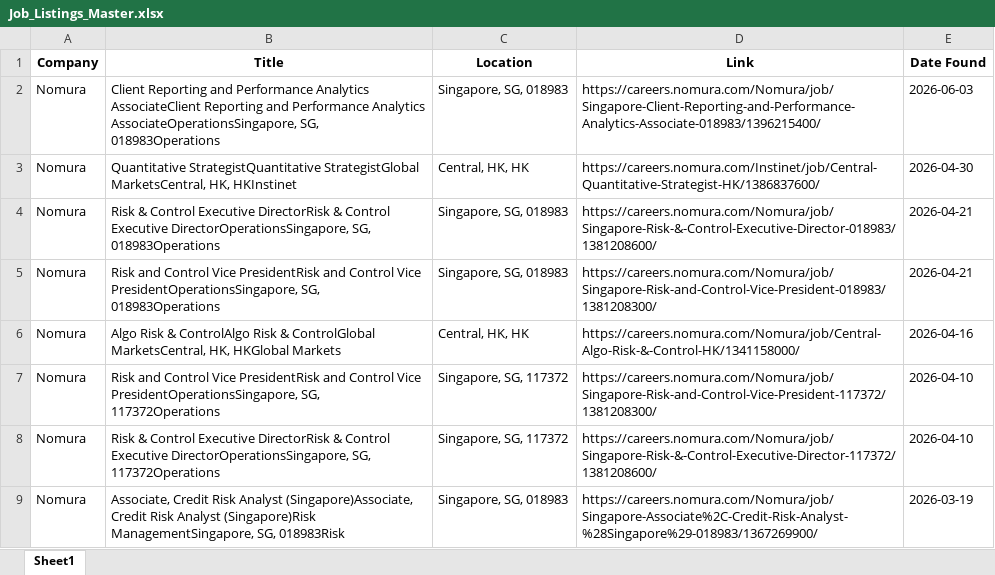
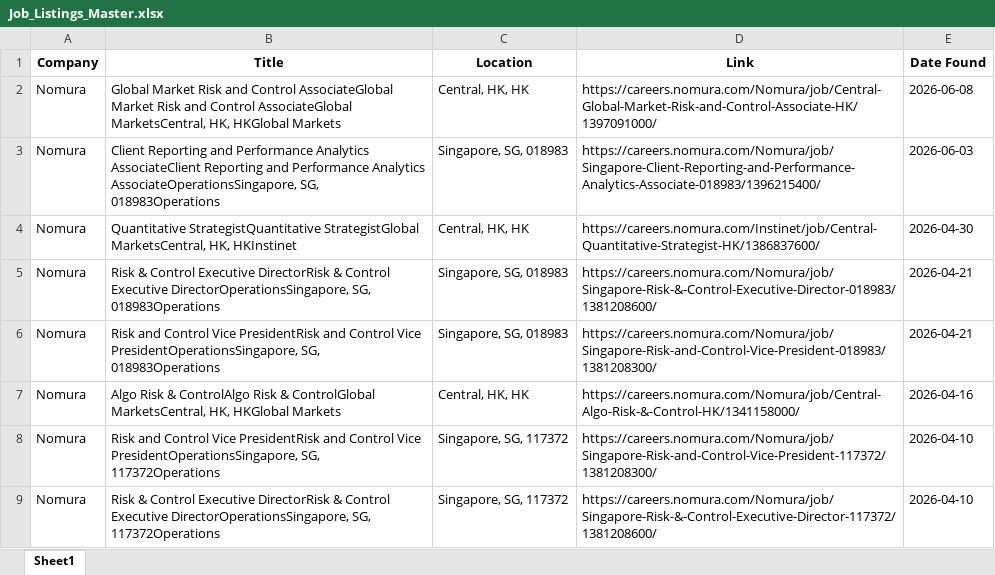
Before and after one commit to shamilkv-623/job_scraper, an Excel workbook: Job_Listings_Master.xlsx, sheet Sheet1, drawn as a sheet; only a part is shown; the shorter side is filled out with more unchanged rows; values as stored, in another font and other column widths than the file's, no borders; the diff covers the shown part only; the diff names each change by its address in the sheet, - before the commit and + after, or states it on an @@ line.

```diff
--- a/Job_Listings_Master.xlsx (sheet Sheet1)
+++ b/Job_Listings_Master.xlsx (sheet Sheet1)
+row 2: Nomura | Global Market Risk and Control AssociateGlobal Market Risk and Control AssociateGlobal MarketsCentral, HK, HKGlobal Markets | Central, HK, HK | https://careers.nomura.com/Nomura/job/Central-Global-Market-Risk-and-Control-Associate-HK/1397091000/ | 2026-06-08
```
Also changed, not shown: 20 moved rows elsewhere in this sheet.
